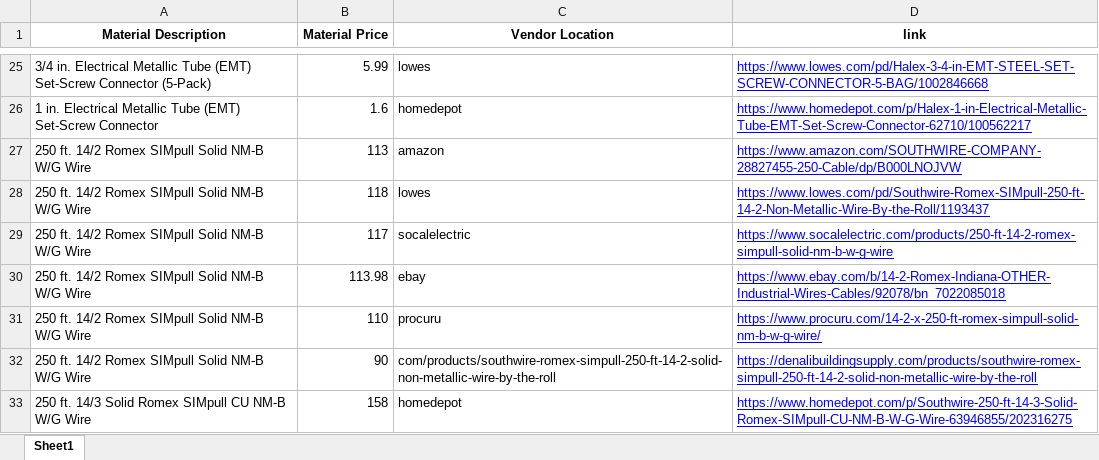
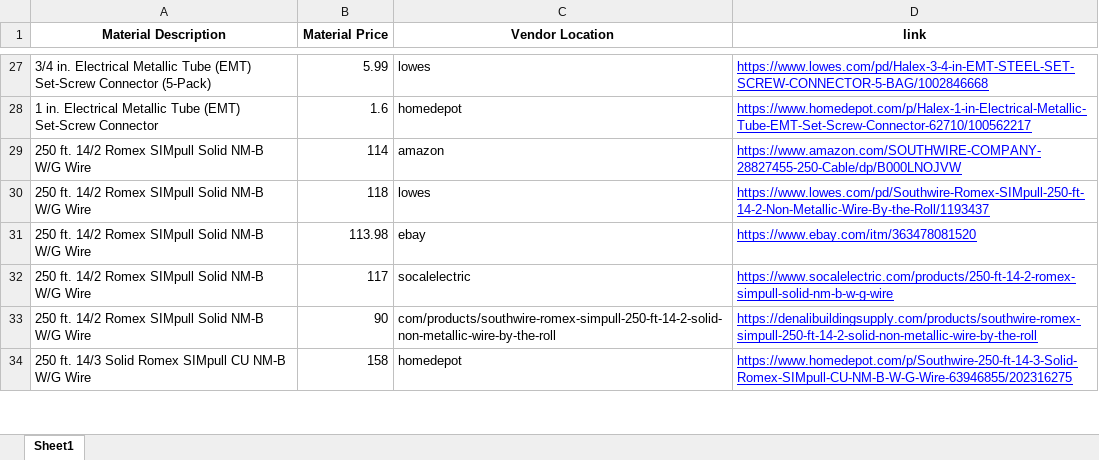
Before and after one commit to thegreatkeej/Estimator_Project, an Excel workbook: clean_df.xlsx, sheet Sheet1, drawn as a sheet; only a part is shown, gaps mark what is left out; values as stored, in another font and other column widths than the file's, no borders; removed rows and columns are numbered as before the commit, all else as after; the diff covers the shown part only; the diff names each change by its address in the sheet, - before the commit and + after, or states it on an @@ line.

```diff
--- a/clean_df.xlsx (sheet Sheet1)
+++ b/clean_df.xlsx (sheet Sheet1)
-B29 (Material Price): 113
+B29 (Material Price): 114
+row 31: 250 ft. 14/2 Romex SIMpull Solid NM-B W/G Wire | 113.98 | ebay | https://www.ebay.com/itm/363478081520
-row 30: 250 ft. 14/2 Romex SIMpull Solid NM-B W/G Wire | 113.98 | ebay | https://www.ebay.com/b/14-2-Romex-Indiana-OTHER-Industrial-Wires-Cables/92078/bn_7022085018
-row 31: 250 ft. 14/2 Romex SIMpull Solid NM-B W/G Wire | 110 | procuru | https://www.procuru.com/14-2-x-250-ft-romex-simpull-solid-nm-b-w-g-wire/
```
Also changed, not shown: 2 added rows, 2 removed rows and 8 edited cells elsewhere in this sheet, HD_df.xlsx, working_df.xlsx, 10 other files.
